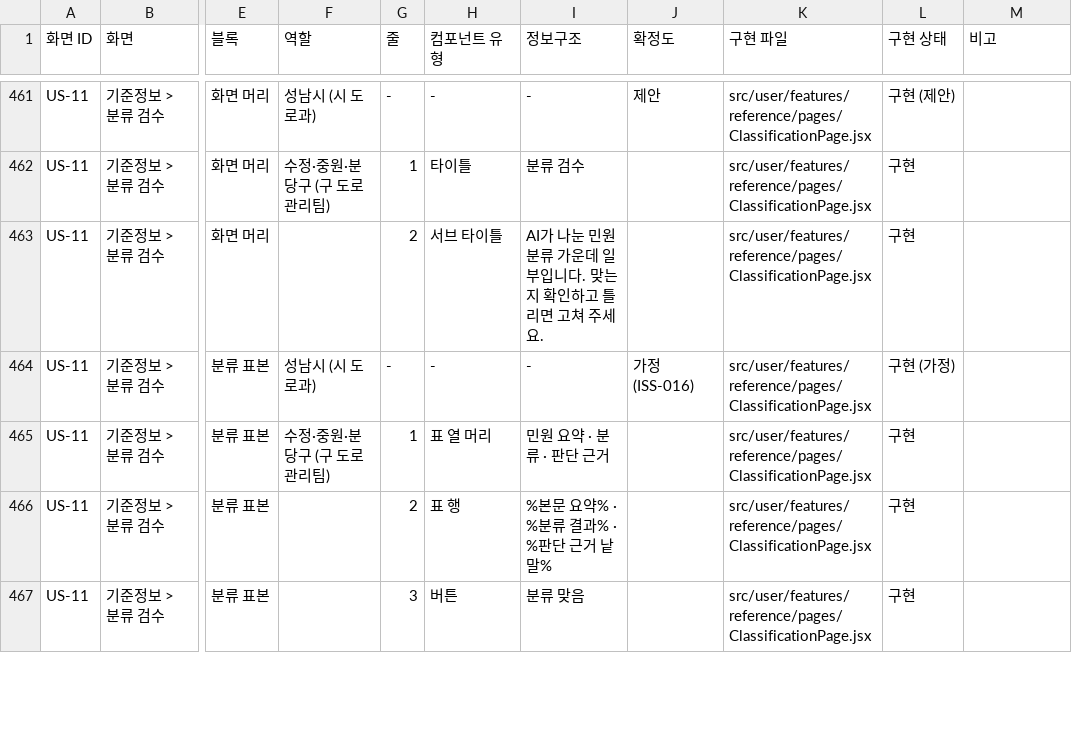
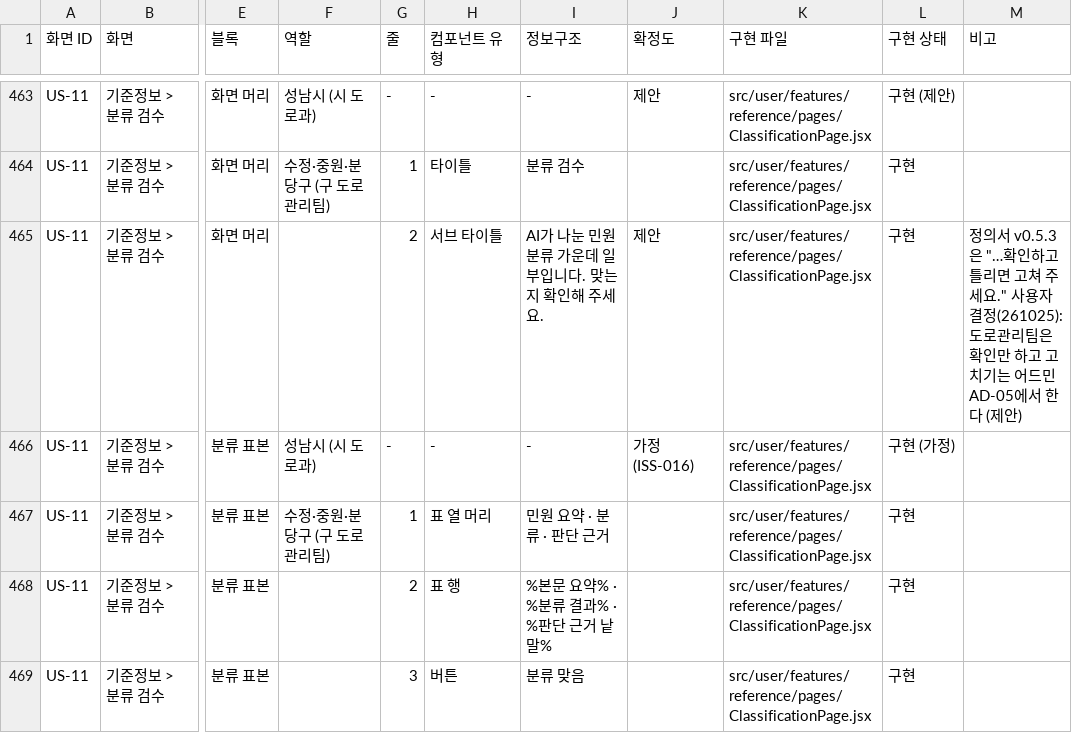
Before and after one commit to gyurim027/AXI_RADAR_2.0_2026, a CSV file: frontend/docs/spec-trace.csv, drawn as a sheet; only a part is shown, gaps mark what is left out; addresses are those after the commit; the diff covers the shown part only; the diff names each change by its address in the sheet, - before the commit and + after, or states it on an @@ line.

```diff
--- a/frontend/docs/spec-trace.csv
+++ b/frontend/docs/spec-trace.csv
-I465 (정보구조): AI가 나눈 민원 분류 가운데 일부입니다. 맞는지 확인하고 틀리면 고쳐 주세요.
+I465 (정보구조): AI가 나눈 민원 분류 가운데 일부입니다. 맞는지 확인해 주세요.
-J465 (확정도): (empty)
+J465 (확정도): 제안
-M465 (비고): (empty)
+M465 (비고): 정의서 v0.5.3은 "…확인하고 틀리면 고쳐 주세요." 사용자 결정(261025): 도로관리팀은 확인만 하고 고치기는 어드민 AD-05에서 한다 (제안)
```
Also changed, not shown: 2 added rows and 11 edited cells elsewhere in this file, 12 other files.
